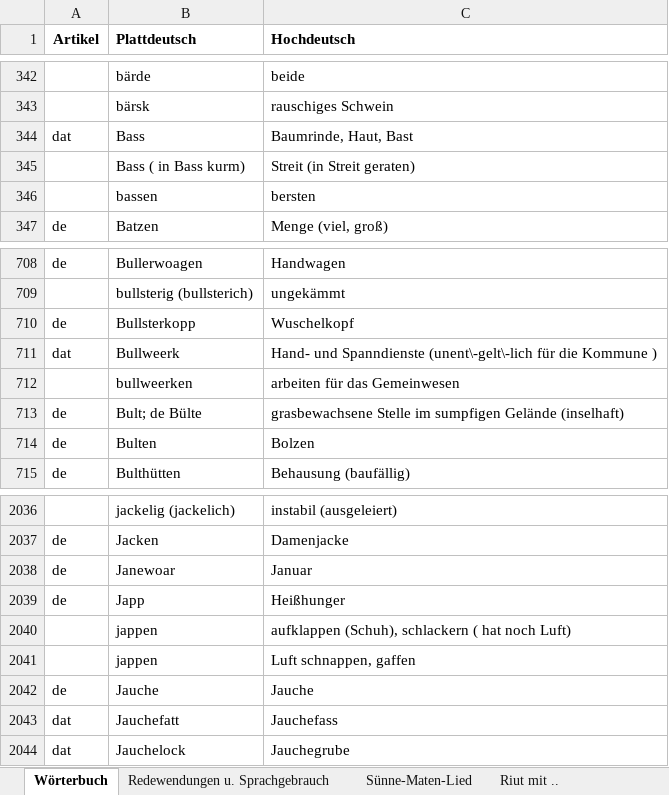
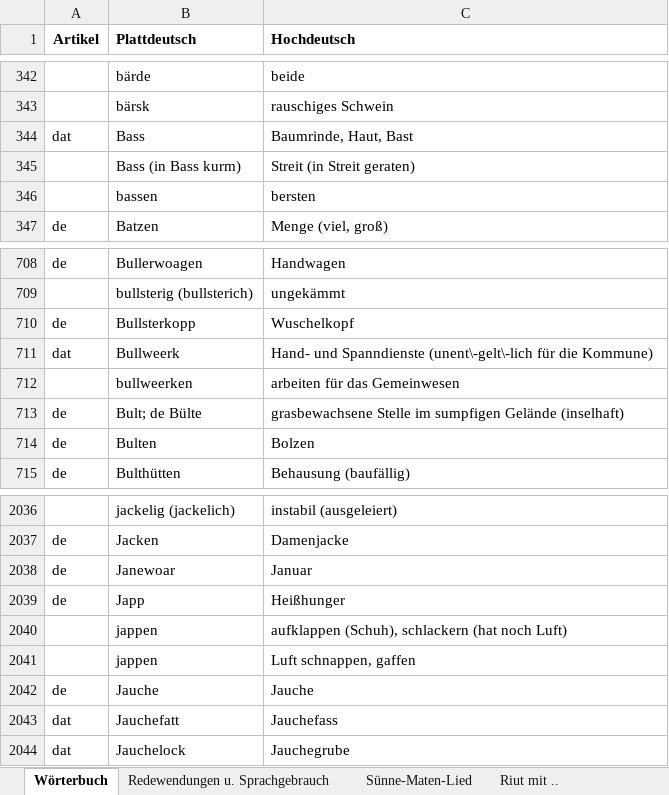
Before and after one commit to hillerplatt/hillerplatt.de, an Excel workbook: wortliste/Tabelle.xlsx, sheet Wörterbuch, drawn as a sheet; only a part is shown, gaps mark what is left out; values as stored, in another font and other column widths than the file's, no borders; the diff names each change by its address in the sheet, - before the commit and + after, or states it on an @@ line.

```diff
--- a/wortliste/Tabelle.xlsx (sheet Wörterbuch)
+++ b/wortliste/Tabelle.xlsx (sheet Wörterbuch)
-B345 (Plattdeutsch): Bass ( in Bass kurm)
+B345 (Plattdeutsch): Bass (in Bass kurm)
-C711 (Hochdeutsch): …für die Kommune )
+C711 (Hochdeutsch): …für die Kommune)
-C2040 (Hochdeutsch): …(Schuh), schlackern ( hat noch Luft)
+C2040 (Hochdeutsch): …(Schuh), schlackern (hat noch Luft)
```
Also changed, not shown: sheet Redewendungen u. Sprachgebrauch, 17 other files.
